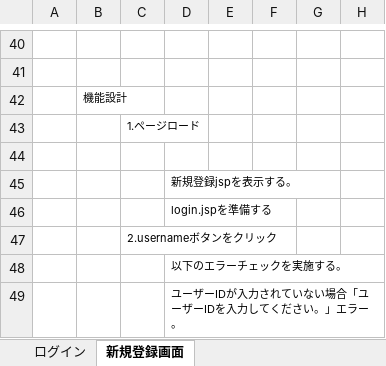
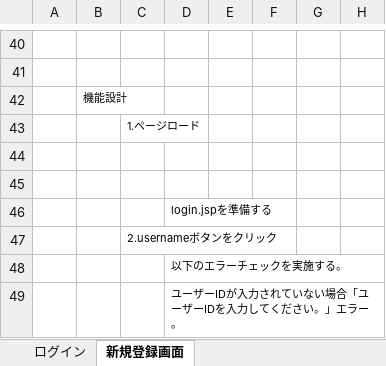
Before and after one commit to plusdojo2024/C2, an Excel workbook: doc/13_外部設計/ログイン画面・新規登録画面.xlsx, sheet 新規登録画面, drawn as a sheet; only a part is shown, gaps mark what is left out; values as stored, in another font and other column widths than the file's, no borders; charts and pictures not drawn; the diff names each change by its address in the sheet, - before the commit and + after, or states it on an @@ line.

```diff
--- a/doc/13_外部設計/ログイン画面・新規登録画面.xlsx (sheet 新規登録画面)
+++ b/doc/13_外部設計/ログイン画面・新規登録画面.xlsx (sheet 新規登録画面)
-D45: 新規登録jspを表示する。
+D45: (empty)
```
